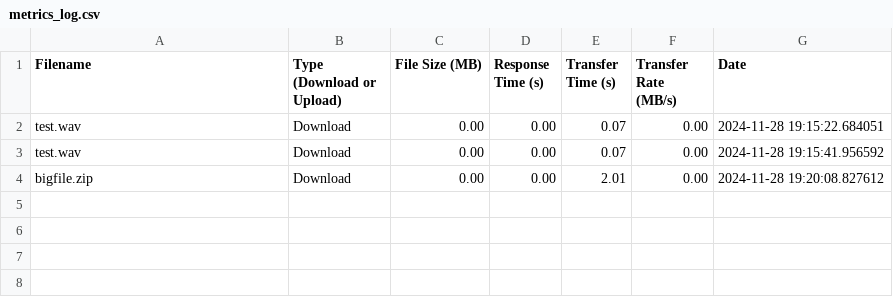
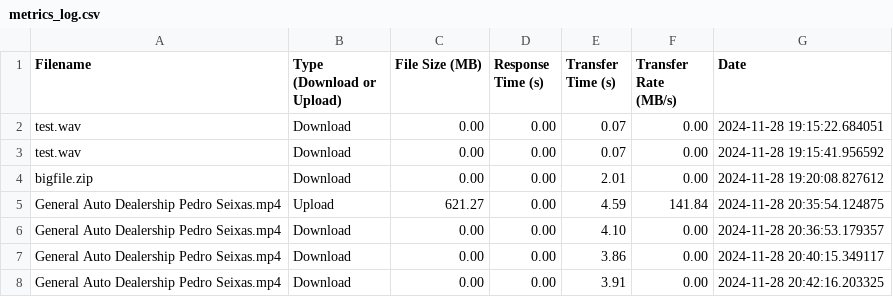
Before and after one commit to catstar27/fileshare-project, a CSV file: logs/metrics_log.csv, drawn as a sheet.

```diff
--- a/logs/metrics_log.csv
+++ b/logs/metrics_log.csv
@@ -4 +4,5 @@ test.wav,Download,0.00,0.00,0.07,0.00,2024-11-28 19:15:41.956592
 bigfile.zip,Download,0.00,0.00,2.01,0.00,2024-11-28 19:20:08.827612
+General Auto Dealership Pedro Seixas.mp4,Upload,621.27,0.00,4.59,141.84,2024-11-28 20:35:54.124875
+General Auto Dealership Pedro Seixas.mp4,Download,0.00,0.00,4.10,0.00,2024-11-28 20:36:53.179357
+General Auto Dealership Pedro Seixas.mp4,Download,0.00,0.00,3.86,0.00,2024-11-28 20:40:15.349117
+General Auto Dealership Pedro Seixas.mp4,Download,0.00,0.00,3.91,0.00,2024-11-28 20:42:16.203325
```
Also changed, not shown: 1 other file.
